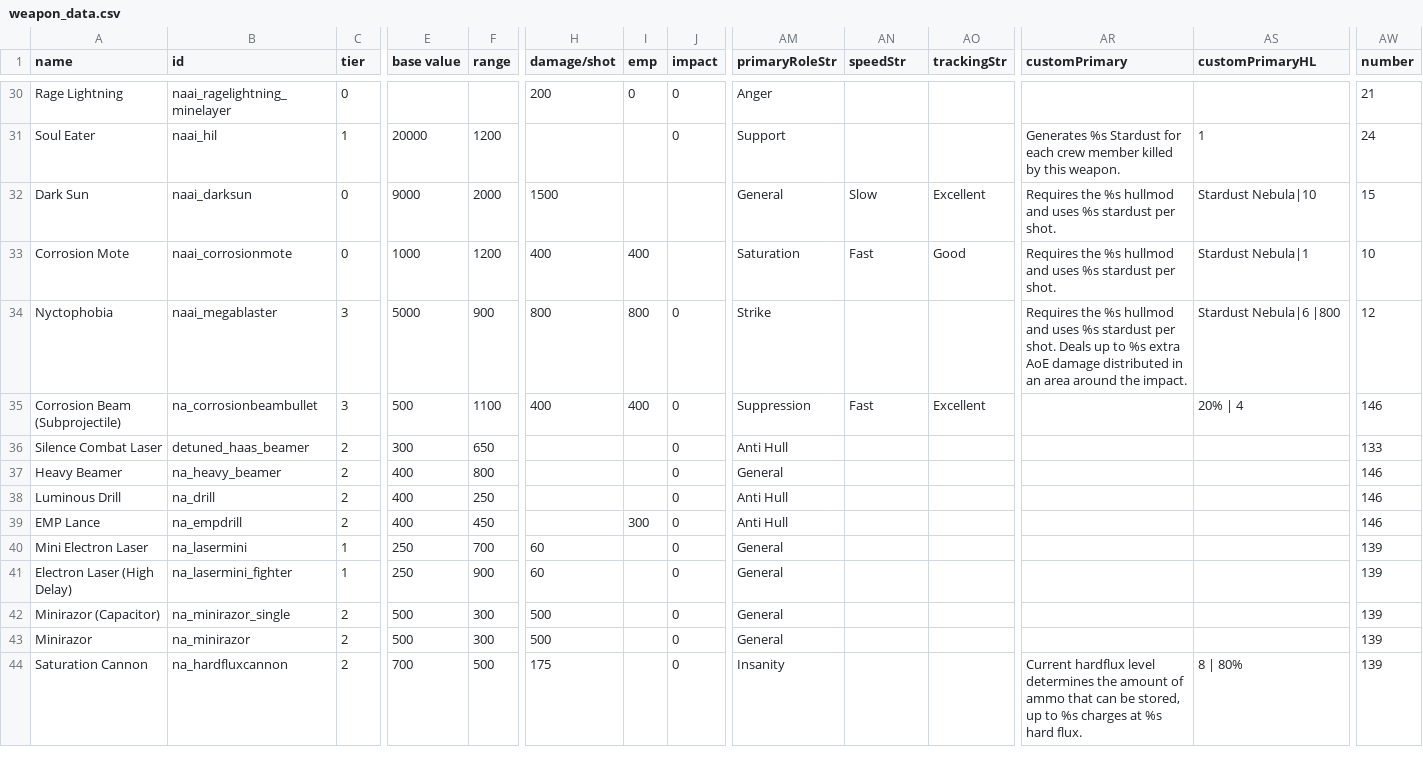
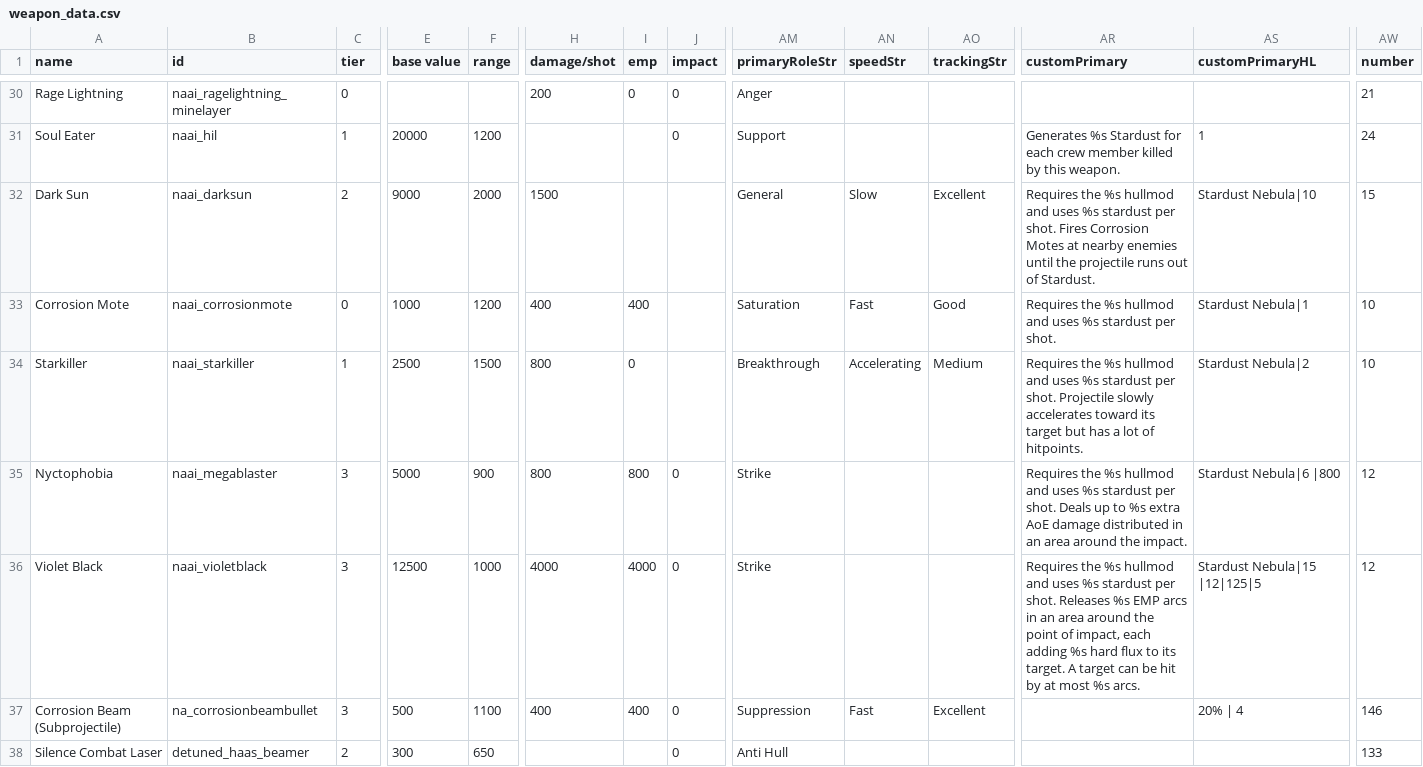
Before and after one commit to YukiMonsai/nightcross-armory, a CSV file: data/weapons/weapon_data.csv, drawn as a sheet; only a part is shown, gaps mark what is left out; the shorter side is filled out with more unchanged rows; rows hold the shown columns only; the diff names each change by its address in the sheet, - before the commit and + after, or states it on an @@ line.

Commit message:
new weapons

```diff
--- a/data/weapons/weapon_data.csv
+++ b/data/weapons/weapon_data.csv
-C32 (tier): 0
+C32 (tier): 2
-AR32 (customPrimary): …per shot.
+AR32 (customPrimary): …per shot. Fires Corrosion Motes at nearby enemies until the projectile runs out of Stardust.
+row 34: Starkiller | naai_starkiller | 1 | 2500 | 1500 | 800 | 0 |  | Breakthrough | Accelerating | Medium | Requires the %s hullmod and uses %s stardust per shot. Projectile slowly accelerates toward its target but has a lot of hitpoints. | Stardust Nebula|2 | 10
+row 36: Violet Black | naai_violetblack | 3 | 12500 | 1000 | 4000 | 4000 | 0 | Strike |  |  | Requires the %s hullmod and uses %s stardust per shot. Releases %s EMP arcs in an area around the point of impact, each adding %s hard flux to its target. A target can be hit by at most %s arcs. | Stardust Nebula|15 |12|125|5 | 12
```
Also changed, not shown: data/strings/descriptions.csv, 30 other files.
